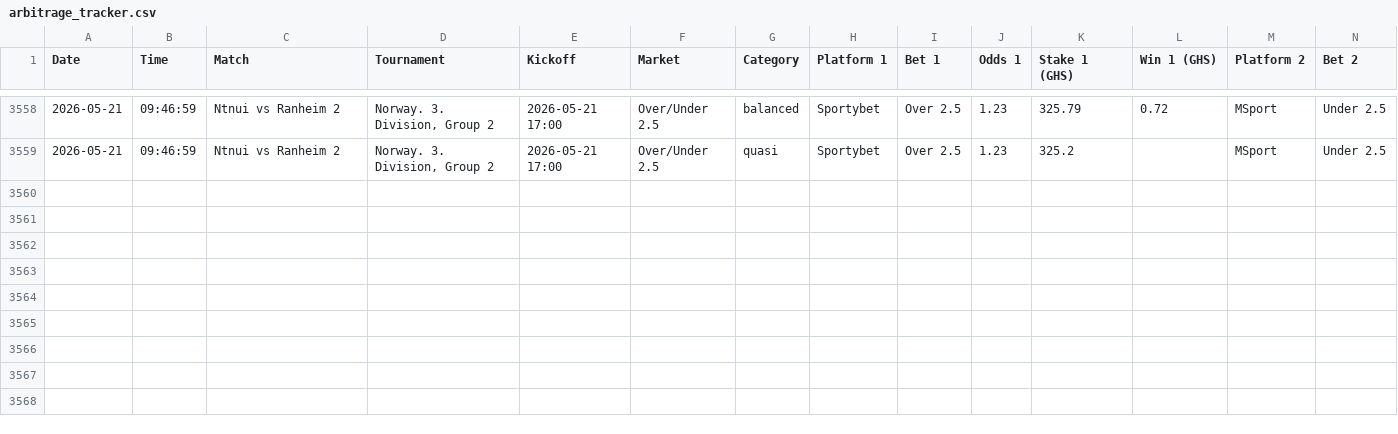
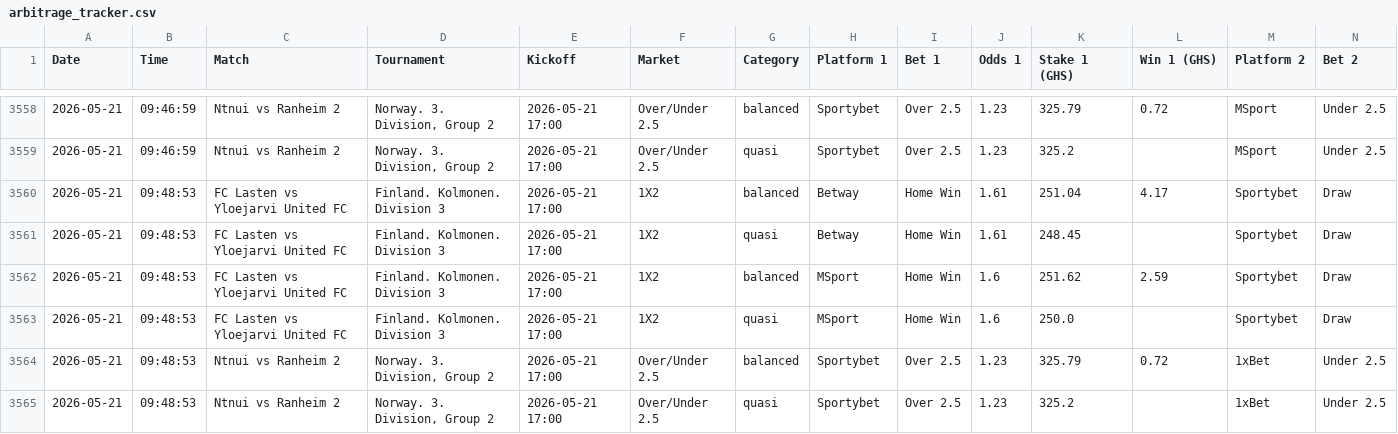
Before and after one commit to ErasmusDuah/ghanaian-odds-market-inefficiency-analysis-system, a CSV file: data/arbitrage_tracker.csv, drawn as a sheet; only a part is shown, gaps mark what is left out; rows hold the shown columns only; the diff names each change by its address in the sheet, - before the commit and + after, or states it on an @@ line.

Commit message:
Auto-update arbitrage tracker

```diff
--- a/data/arbitrage_tracker.csv
+++ b/data/arbitrage_tracker.csv
+row 3560: 2026-05-21 | 09:48:53 | FC Lasten vs Yloejarvi United FC | Finland. Kolmonen. Division 3 | 2026-05-21 17:00 | 1X2 | balanced | Betway | Home Win | 1.61 | 251.04 | 4.17 | Sportybet | Draw
+row 3561: 2026-05-21 | 09:48:53 | FC Lasten vs Yloejarvi United FC | Finland. Kolmonen. Division 3 | 2026-05-21 17:00 | 1X2 | quasi | Betway | Home Win | 1.61 | 248.45 |  | Sportybet | Draw
+row 3562: 2026-05-21 | 09:48:53 | FC Lasten vs Yloejarvi United FC | Finland. Kolmonen. Division 3 | 2026-05-21 17:00 | 1X2 | balanced | MSport | Home Win | 1.6 | 251.62 | 2.59 | Sportybet | Draw
+row 3563: 2026-05-21 | 09:48:53 | FC Lasten vs Yloejarvi United FC | Finland. Kolmonen. Division 3 | 2026-05-21 17:00 | 1X2 | quasi | MSport | Home Win | 1.6 | 250.0 |  | Sportybet | Draw
+row 3564: 2026-05-21 | 09:48:53 | Ntnui vs Ranheim 2 | Norway. 3. Division, Group 2 | 2026-05-21 17:00 | Over/Under 2.5 | balanced | Sportybet | Over 2.5 | 1.23 | 325.79 | 0.72 | 1xBet | Under 2.5
+row 3565: 2026-05-21 | 09:48:53 | Ntnui vs Ranheim 2 | Norway. 3. Division, Group 2 | 2026-05-21 17:00 | Over/Under 2.5 | quasi | Sportybet | Over 2.5 | 1.23 | 325.2 |  | 1xBet | Under 2.5
```
